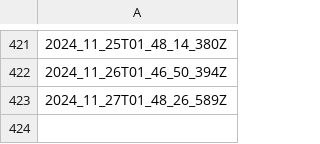
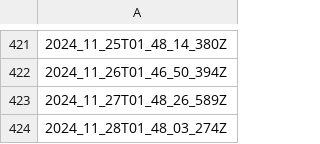
Before and after one commit to explodingcamera/cs2leaderboard, a CSV file: data/timestamps.csv, drawn as a sheet; only a part is shown, gaps mark what is left out; the diff names each change by its address in the sheet, - before the commit and + after, or states it on an @@ line.

```diff
--- a/data/timestamps.csv
+++ b/data/timestamps.csv
+row 424: 2024_11_28T01_48_03_274Z
```
Also changed, not shown: 8 other files.
